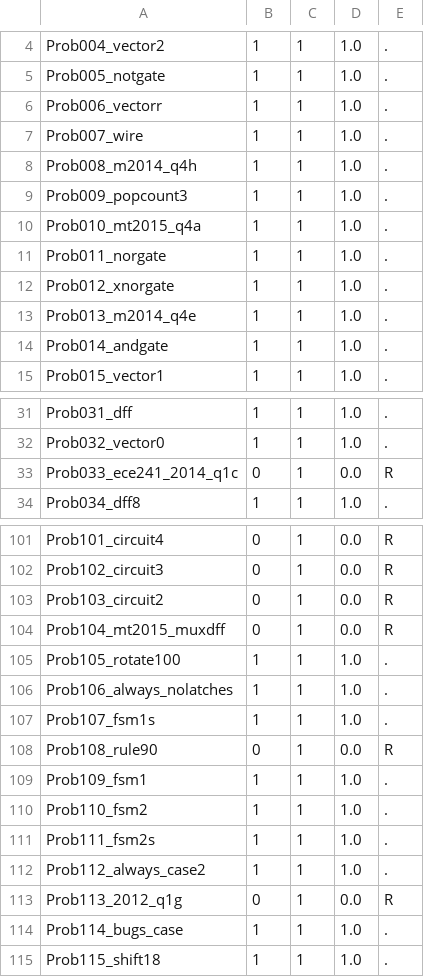
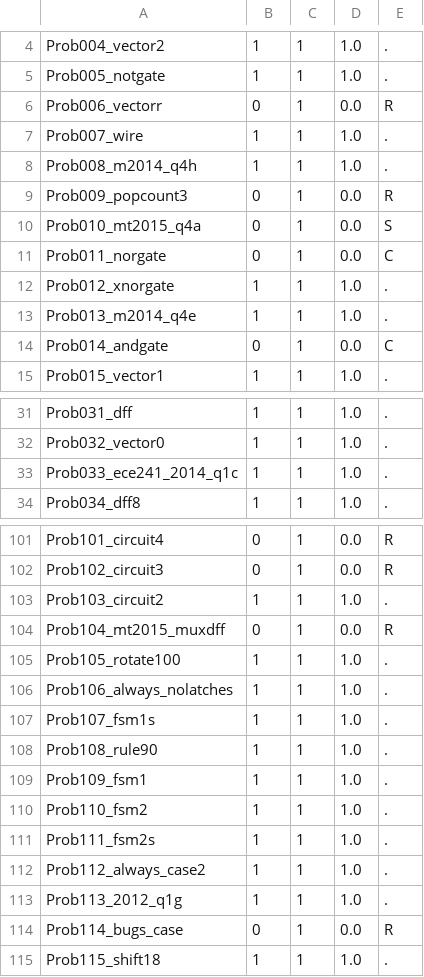
Before and after one commit to tkim-061203/GNU_COMBA, a CSV file: VE_testbench/generator/.build_sample_e0_t0/summary.csv, drawn as a sheet; only a part is shown, gaps mark what is left out; the diff covers the shown part only.

```diff
--- a/VE_testbench/generator/.build_sample_e0_t0/summary.csv
+++ b/VE_testbench/generator/.build_sample_e0_t0/summary.csv
@@ -5,11 +5,11 @@ Prob004_vector2,1,1,1.0,.
 Prob005_notgate,1,1,1.0,.
-Prob006_vectorr,1,1,1.0,.
+Prob006_vectorr,0,1,0.0,R
 Prob007_wire,1,1,1.0,.
 Prob008_m2014_q4h,1,1,1.0,.
-Prob009_popcount3,1,1,1.0,.
-Prob010_mt2015_q4a,1,1,1.0,.
-Prob011_norgate,1,1,1.0,.
+Prob009_popcount3,0,1,0.0,R
+Prob010_mt2015_q4a,0,1,0.0,S
+Prob011_norgate,0,1,0.0,C
 Prob012_xnorgate,1,1,1.0,.
 Prob013_m2014_q4e,1,1,1.0,.
-Prob014_andgate,1,1,1.0,.
+Prob014_andgate,0,1,0.0,C
 Prob015_vector1,1,1,1.0,.
@@ -32,3 +32,3 @@ Prob031_dff,1,1,1.0,.
 Prob032_vector0,1,1,1.0,.
-Prob033_ece241_2014_q1c,0,1,0.0,R
+Prob033_ece241_2014_q1c,1,1,1.0,.
 Prob034_dff8,1,1,1.0,.
@@ -102,3 +102,3 @@ Prob101_circuit4,0,1,0.0,R
 Prob102_circuit3,0,1,0.0,R
-Prob103_circuit2,0,1,0.0,R
+Prob103_circuit2,1,1,1.0,.
 Prob104_mt2015_muxdff,0,1,0.0,R
@@ -107,3 +107,3 @@ Prob106_always_nolatches,1,1,1.0,.
 Prob107_fsm1s,1,1,1.0,.
-Prob108_rule90,0,1,0.0,R
+Prob108_rule90,1,1,1.0,.
 Prob109_fsm1,1,1,1.0,.
@@ -112,4 +112,4 @@ Prob111_fsm2s,1,1,1.0,.
 Prob112_always_case2,1,1,1.0,.
-Prob113_2012_q1g,0,1,0.0,R
-Prob114_bugs_case,1,1,1.0,.
+Prob113_2012_q1g,1,1,1.0,.
+Prob114_bugs_case,0,1,0.0,R
 Prob115_shift18,1,1,1.0,.
```
Also changed, not shown: 77 edited cells elsewhere in this file, VE_testbench/generator/.build_sample_e0_t8/summary.csv, VE_testbench/generator/.build_sample_e1_t0/summary.csv, 54 other files.
